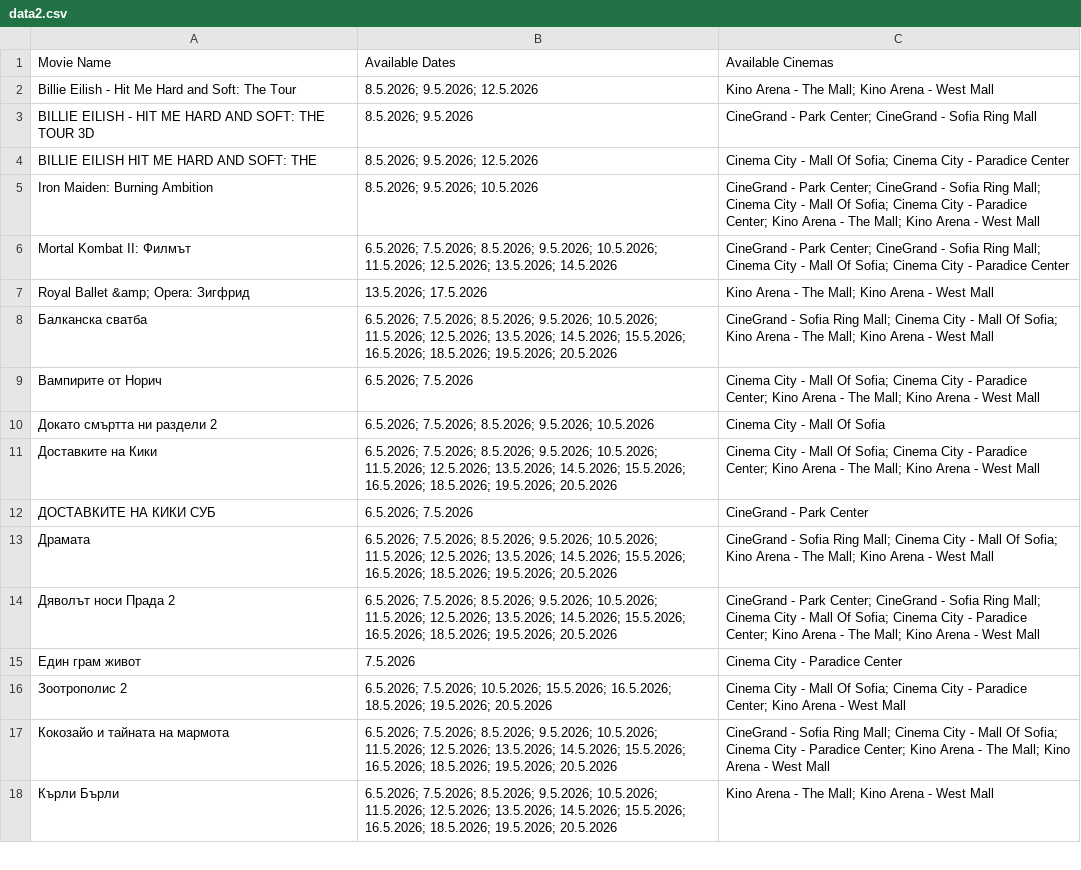
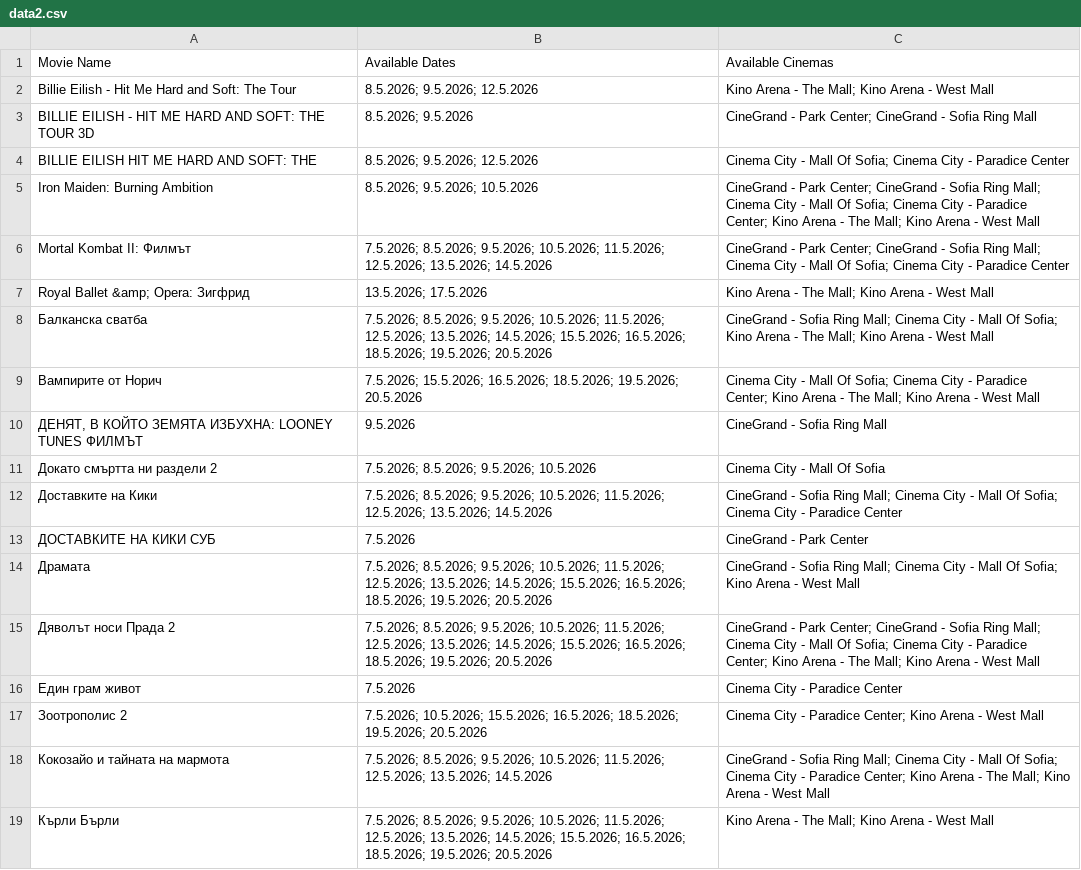
Before and after one commit to darakion/CinemaSearch, a CSV file: data2.csv, drawn as a sheet; only a part is shown; the diff covers the shown part only.

```diff
--- a/data2.csv
+++ b/data2.csv
@@ -5,14 +5,15 @@
 "Iron Maiden: Burning Ambition","8.5.2026; 9.5.2026; 10.5.2026","CineGrand - Park Center; CineGrand - Sofia Ring Mall; Cinema City - Mall Of Sofia; Cinema City - Paradice Center; Kino Arena - The Mall; Kino Arena - West Mall"
-"Mortal Kombat II: Филмът","6.5.2026; 7.5.2026; 8.5.2026; 9.5.2026; 10.5.2026; 11.5.2026; 12.5.2026; 13.5.2026; 14.5.2026","CineGrand - Park Center; CineGrand - Sofia Ring Mall; Cinema City - Mall Of Sofia; Cinema City - Paradice Center"
+"Mortal Kombat II: Филмът","7.5.2026; 8.5.2026; 9.5.2026; 10.5.2026; 11.5.2026; 12.5.2026; 13.5.2026; 14.5.2026","CineGrand - Park Center; CineGrand - Sofia Ring Mall; Cinema City - Mall Of Sofia; Cinema City - Paradice Center"
 "Royal Ballet &amp; Opera: Зигфрид","13.5.2026; 17.5.2026","Kino Arena - The Mall; Kino Arena - West Mall"
-"Балканска сватба","6.5.2026; 7.5.2026; 8.5.2026; 9.5.2026; 10.5.2026; 11.5.2026; 12.5.2026; 13.5.2026; 14.5.2026; 15.5.2026; 16.5.2026; 18.5.2026; 19.5.2026; 20.5.2026","CineGrand - Sofia Ring Mall; Cinema City - Mall Of Sofia; Kino Arena - The Mall; Kino Arena - West Mall"
-"Вампирите от Норич","6.5.2026; 7.5.2026","Cinema City - Mall Of Sofia; Cinema City - Paradice Center; Kino Arena - The Mall; Kino Arena - West Mall"
-"Докато смъртта ни раздели 2","6.5.2026; 7.5.2026; 8.5.2026; 9.5.2026; 10.5.2026","Cinema City - Mall Of Sofia"
-"Доставките на Кики","6.5.2026; 7.5.2026; 8.5.2026; 9.5.2026; 10.5.2026; 11.5.2026; 12.5.2026; 13.5.2026; 14.5.2026; 15.5.2026; 16.5.2026; 18.5.2026; 19.5.2026; 20.5.2026","Cinema City - Mall Of Sofia; Cinema City - Paradice Center; Kino Arena - The Mall; Kino Arena - West Mall"
-"ДОСТАВКИТЕ НА КИКИ СУБ","6.5.2026; 7.5.2026","CineGrand - Park Center"
-"Драмата","6.5.2026; 7.5.2026; 8.5.2026; 9.5.2026; 10.5.2026; 11.5.2026; 12.5.2026; 13.5.2026; 14.5.2026; 15.5.2026; 16.5.2026; 18.5.2026; 19.5.2026; 20.5.2026","CineGrand - Sofia Ring Mall; Cinema City - Mall Of Sofia; Kino Arena - The Mall; Kino Arena - West Mall"
-"Дяволът носи Прада 2","6.5.2026; 7.5.2026; 8.5.2026; 9.5.2026; 10.5.2026; 11.5.2026; 12.5.2026; 13.5.2026; 14.5.2026; 15.5.2026; 16.5.2026; 18.5.2026; 19.5.2026; 20.5.2026","CineGrand - Park Center; CineGrand - Sofia Ring Mall; Cinema City - Mall Of Sofia; Cinema City - Paradice Center; Kino Arena - The Mall; Kino Arena - West Mall"
+"Балканска сватба","7.5.2026; 8.5.2026; 9.5.2026; 10.5.2026; 11.5.2026; 12.5.2026; 13.5.2026; 14.5.2026; 15.5.2026; 16.5.2026; 18.5.2026; 19.5.2026; 20.5.2026","CineGrand - Sofia Ring Mall; Cinema City - Mall Of Sofia; Kino Arena - The Mall; Kino Arena - West Mall"
+"Вампирите от Норич","7.5.2026; 15.5.2026; 16.5.2026; 18.5.2026; 19.5.2026; 20.5.2026","Cinema City - Mall Of Sofia; Cinema City - Paradice Center; Kino Arena - The Mall; Kino Arena - West Mall"
+"ДЕНЯТ, В КОЙТО ЗЕМЯТА ИЗБУХНА: LOONEY TUNES ФИЛМЪТ","9.5.2026","CineGrand - Sofia Ring Mall"
+"Докато смъртта ни раздели 2","7.5.2026; 8.5.2026; 9.5.2026; 10.5.2026","Cinema City - Mall Of Sofia"
+"Доставките на Кики","7.5.2026; 8.5.2026; 9.5.2026; 10.5.2026; 11.5.2026; 12.5.2026; 13.5.2026; 14.5.2026","CineGrand - Sofia Ring Mall; Cinema City - Mall Of Sofia; Cinema City - Paradice Center"
+"ДОСТАВКИТЕ НА КИКИ СУБ","7.5.2026","CineGrand - Park Center"
+"Драмата","7.5.2026; 8.5.2026; 9.5.2026; 10.5.2026; 11.5.2026; 12.5.2026; 13.5.2026; 14.5.2026; 15.5.2026; 16.5.2026; 18.5.2026; 19.5.2026; 20.5.2026","CineGrand - Sofia Ring Mall; Cinema City - Mall Of Sofia; Kino Arena - West Mall"
+"Дяволът носи Прада 2","7.5.2026; 8.5.2026; 9.5.2026; 10.5.2026; 11.5.2026; 12.5.2026; 13.5.2026; 14.5.2026; 15.5.2026; 16.5.2026; 18.5.2026; 19.5.2026; 20.5.2026","CineGrand - Park Center; CineGrand - Sofia Ring Mall; Cinema City - Mall Of Sofia; Cinema City - Paradice Center; Kino Arena - The Mall; Kino Arena - West Mall"
 "Един грам живот","7.5.2026","Cinema City - Paradice Center"
-"Зоотрополис 2","6.5.2026; 7.5.2026; 10.5.2026; 15.5.2026; 16.5.2026; 18.5.2026; 19.5.2026; 20.5.2026","Cinema City - Mall Of Sofia; Cinema City - Paradice Center; Kino Arena - West Mall"
-"Кокозайо и тайната на мармота","6.5.2026; 7.5.2026; 8.5.2026; 9.5.2026; 10.5.2026; 11.5.2026; 12.5.2026; 13.5.2026; 14.5.2026; 15.5.2026; 16.5.2026; 18.5.2026; 19.5.2026; 20.5.2026","CineGrand - Sofia Ring Mall; Cinema City - Mall Of Sofia; Cinema City - Paradice Center; Kino Arena - The Mall; Kino Arena - West Mall"
-"Кърли Бърли","6.5.2026; 7.5.2026; 8.5.2026; 9.5.2026; 10.5.2026; 11.5.2026; 12.5.2026; 13.5.2026; 14.5.2026; 15.5.2026; 16.5.2026; 18.5.2026; 19.5.2026; 20.5.2026","Kino Arena - The Mall; Kino Arena - West Mall"
+"Зоотрополис 2","7.5.2026; 10.5.2026; 15.5.2026; 16.5.2026; 18.5.2026; 19.5.2026; 20.5.2026","Cinema City - Paradice Center; Kino Arena - West Mall"
+"Кокозайо и тайната на мармота","7.5.2026; 8.5.2026; 9.5.2026; 10.5.2026; 11.5.2026; 12.5.2026; 13.5.2026; 14.5.2026","CineGrand - Sofia Ring Mall; Cinema City - Mall Of Sofia; Cinema City - Paradice Center; Kino Arena - The Mall; Kino Arena - West Mall"
+"Кърли Бърли","7.5.2026; 8.5.2026; 9.5.2026; 10.5.2026; 11.5.2026; 12.5.2026; 13.5.2026; 14.5.2026; 15.5.2026; 16.5.2026; 18.5.2026; 19.5.2026; 20.5.2026","Kino Arena - The Mall; Kino Arena - West Mall"
```
Also changed, not shown: 4 added rows, 1 removed row and 15 edited cells elsewhere in this file, 1 other file.
